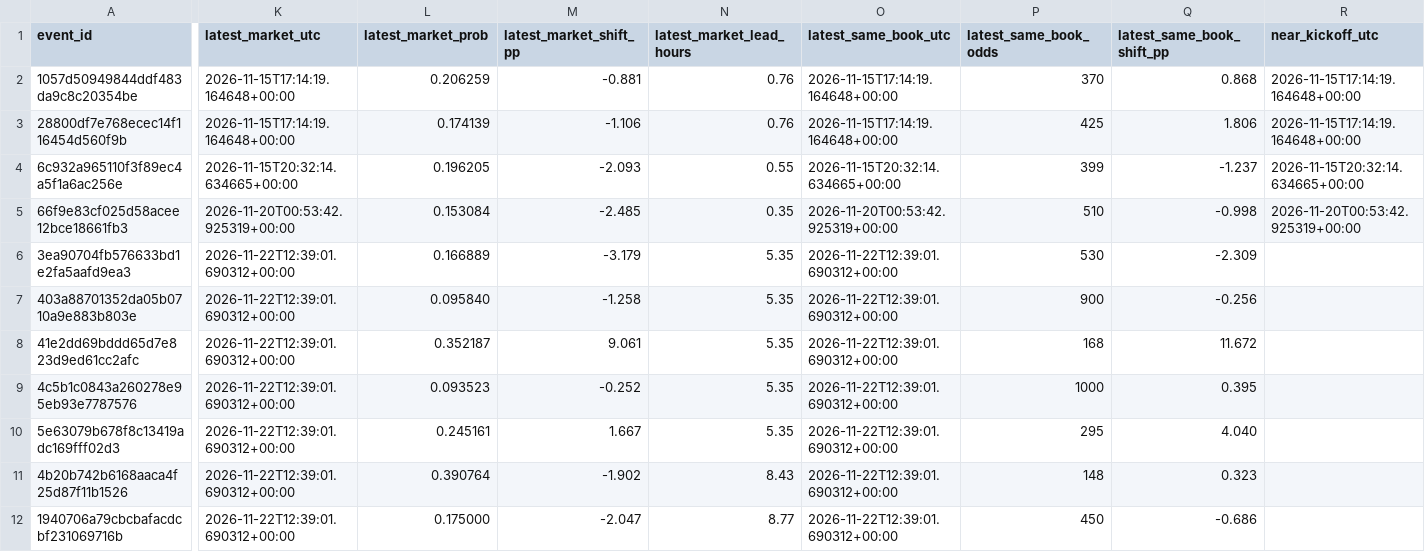
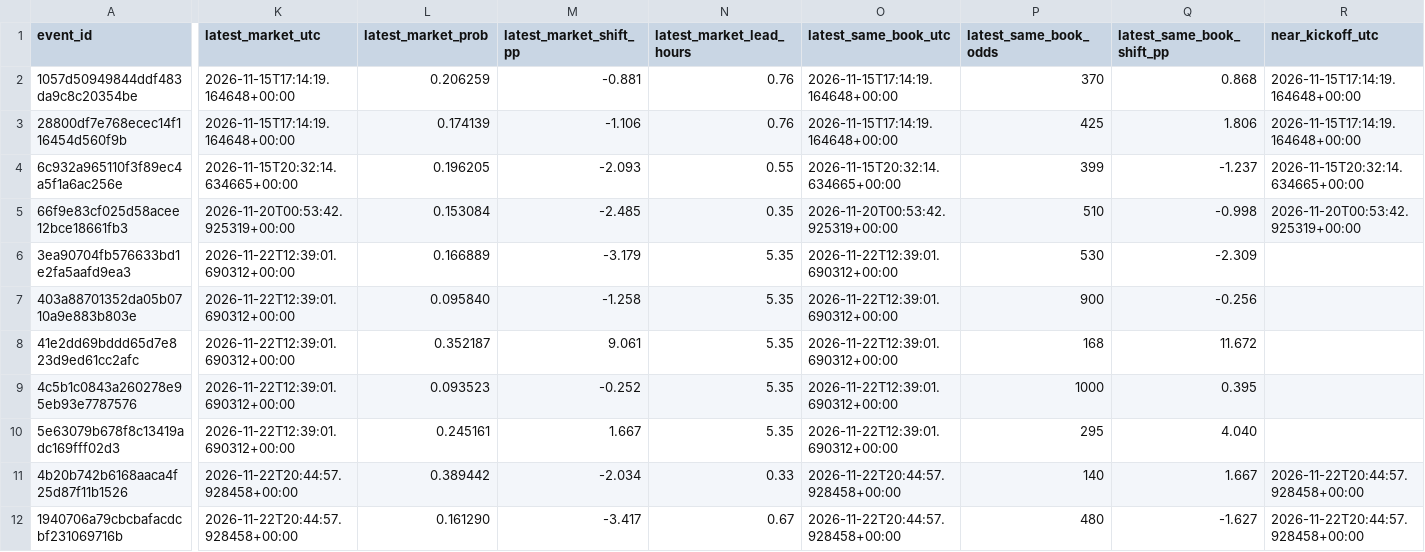
Before and after one commit to tylerbasile-bot/nfl-betting-model, a CSV file: reports/model13_market_validation.csv, drawn as a sheet; only a part is shown, gaps mark what is left out; the diff covers the shown part only; the diff names each change by its address in the sheet, - before the commit and + after, or states it on an @@ line.

```diff
--- a/reports/model13_market_validation.csv
+++ b/reports/model13_market_validation.csv
-K11:K12 (latest_market_utc): 2026-11-22T12:39:01.690312+00:00
+K11:K12 (latest_market_utc): 2026-11-22T20:44:57.928458+00:00
-L11 (latest_market_prob): 0.390764
+L11 (latest_market_prob): 0.389442
-M11 (latest_market_shift_pp): -1.902
+M11 (latest_market_shift_pp): -2.034
-N11 (latest_market_lead_hours): 8.43
+N11 (latest_market_lead_hours): 0.33
-O11:O12 (latest_same_book_utc): 2026-11-22T12:39:01.690312+00:00
+O11:O12 (latest_same_book_utc): 2026-11-22T20:44:57.928458+00:00
-P11 (latest_same_book_odds): 148
+P11 (latest_same_book_odds): 140
-Q11 (latest_same_book_shift_pp): 0.323
+Q11 (latest_same_book_shift_pp): 1.667
-R11:R12 (near_kickoff_utc): (empty)
+R11:R12 (near_kickoff_utc): 2026-11-22T20:44:57.928458+00:00
-L12 (latest_market_prob): 0.175000
+L12 (latest_market_prob): 0.161290
-M12 (latest_market_shift_pp): -2.047
+M12 (latest_market_shift_pp): -3.417
-N12 (latest_market_lead_hours): 8.77
+N12 (latest_market_lead_hours): 0.67
-P12 (latest_same_book_odds): 450
+P12 (latest_same_book_odds): 480
-Q12 (latest_same_book_shift_pp): -0.686
+Q12 (latest_same_book_shift_pp): -1.627
```
Also changed, not shown: 12 edited cells elsewhere in this file, reports/model10_evaluation.csv, reports/model13_audit.csv, 10 other files.
